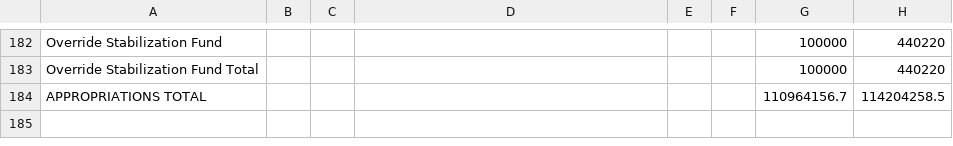
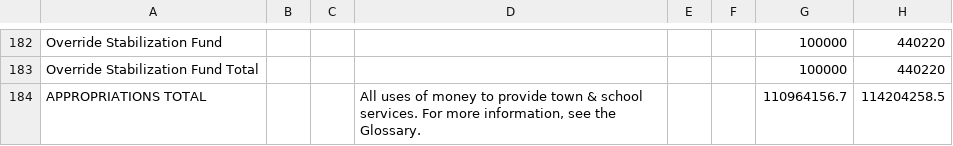
Before and after one commit to goinvo/Visual-Town-Budget, a CSV file: src/httpdocs/data/processing/expenses.csv, drawn as a sheet; only a part is shown, gaps mark what is left out; the diff names each change by its address in the sheet, - before the commit and + after, or states it on an @@ line.

```diff
--- a/src/httpdocs/data/processing/expenses.csv
+++ b/src/httpdocs/data/processing/expenses.csv
-D184: (empty)
+D184: All uses of money to provide town & school services. For more information, see the Glossary.
```
Also changed, not shown: src/httpdocs/data/processing/funds.csv, 8 other files.
